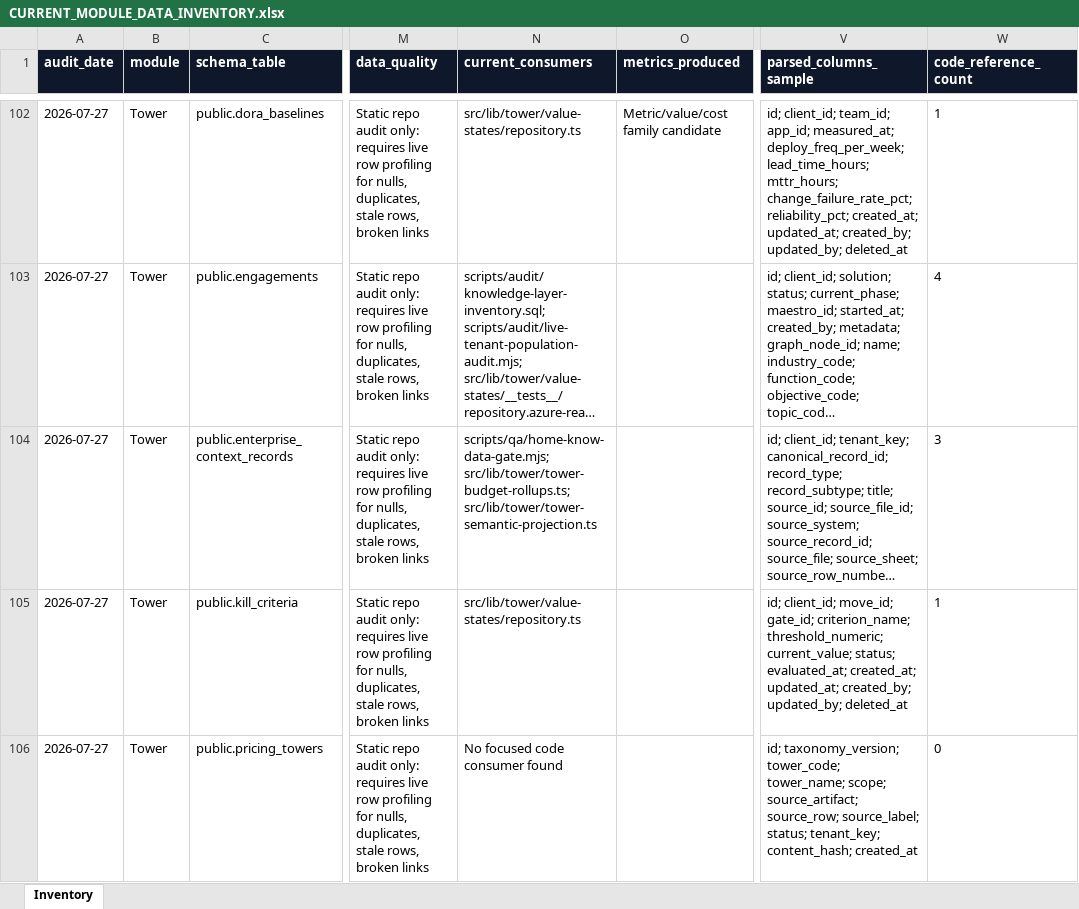
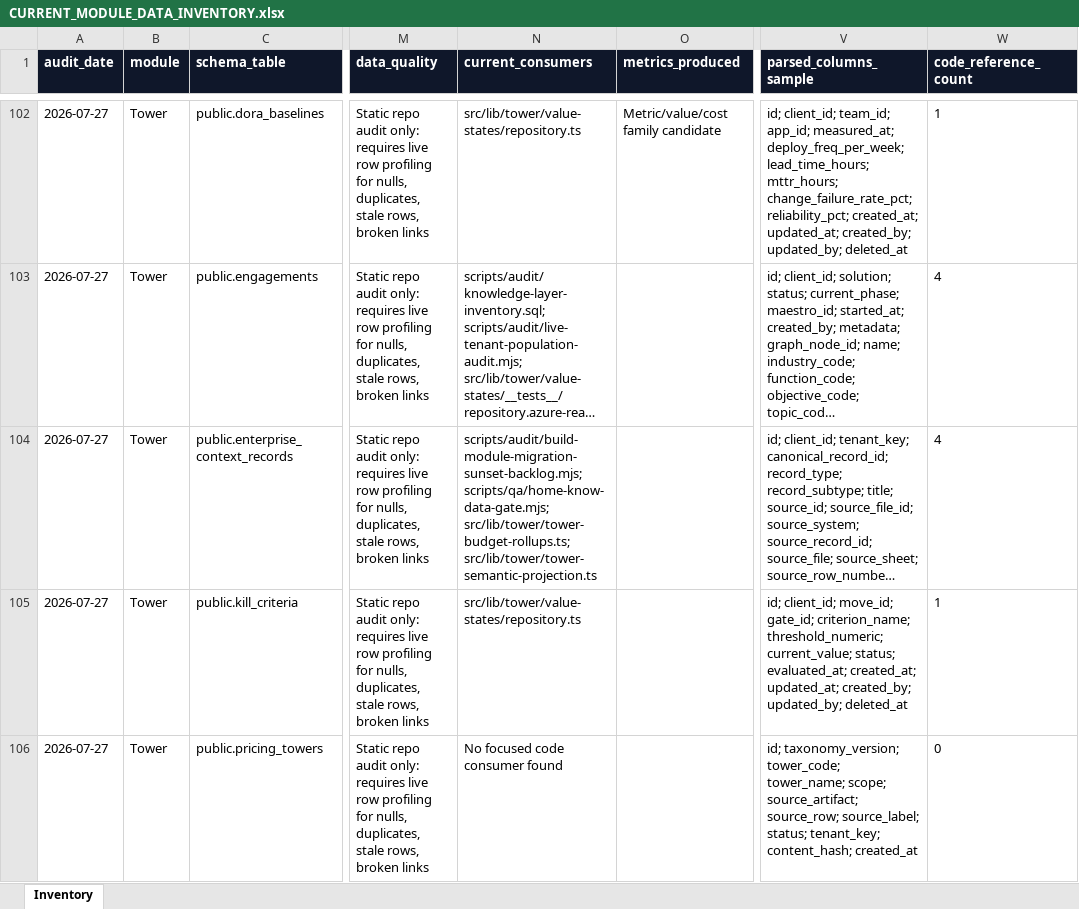
Before and after one commit to abarva-platform/abarva, an Excel workbook: reports/module-data-integration-audit/2026-07-27/CURRENT_MODULE_DATA_INVENTORY.xlsx, sheet Inventory, drawn as a sheet; only a part is shown, gaps mark what is left out; long unchanged cells end in …; values as stored, in another font and other column widths than the file's, no borders; the diff names each change by its address in the sheet, - before the commit and + after, or states it on an @@ line.

Commit message:
Add module migration sunset backlog

```diff
--- a/reports/module-data-integration-audit/2026-07-27/CURRENT_MODULE_DATA_INVENTORY.xlsx (sheet Inventory)
+++ b/reports/module-data-integration-audit/2026-07-27/CURRENT_MODULE_DATA_INVENTORY.xlsx (sheet Inventory)
-N104 (current_consumers): scripts/qa/home-know-data-gate.mjs; src/lib/tower/tower-budget-rollups.ts;…
+N104 (current_consumers): scripts/audit/build-module-migration-sunset-backlog.mjs; scripts/qa/home-know-data-gate.mjs; src/lib/tower/tower-budget-rollups.ts;…
-W104 (code_reference_count): 3
+W104 (code_reference_count): 4
```
Also changed, not shown: reports/module-data-integration-audit/2026-07-27/CANONICAL_PROMOTION_MATRIX.xlsx, reports/module-data-integration-audit/2026-07-27/CONSUMPTION_PROJECTION_MATRIX.xlsx, 24 other files.
